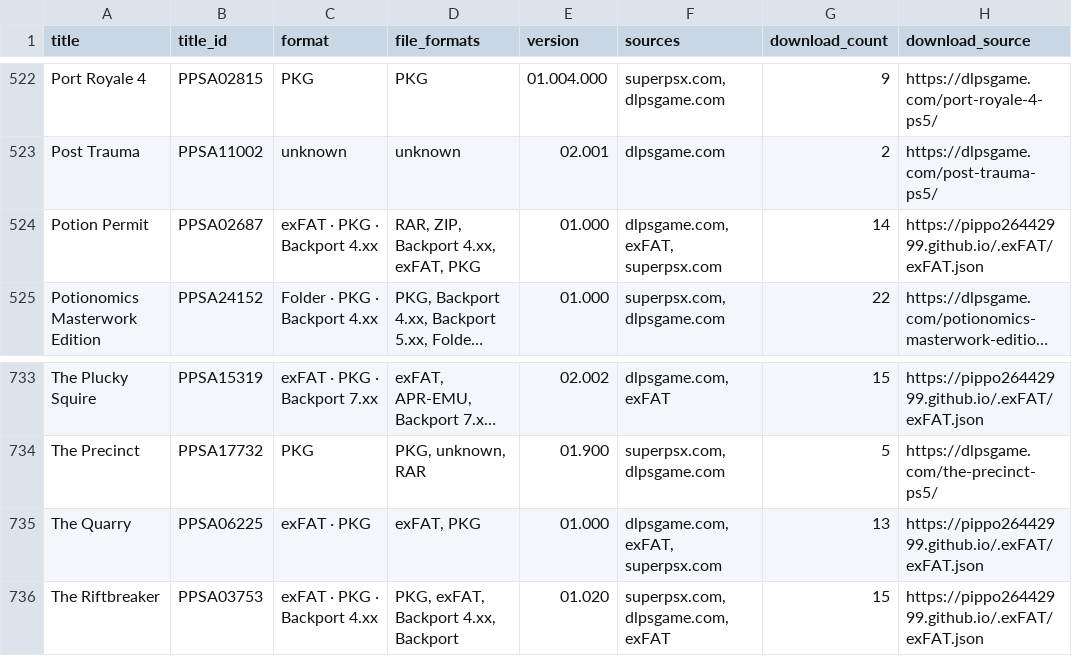
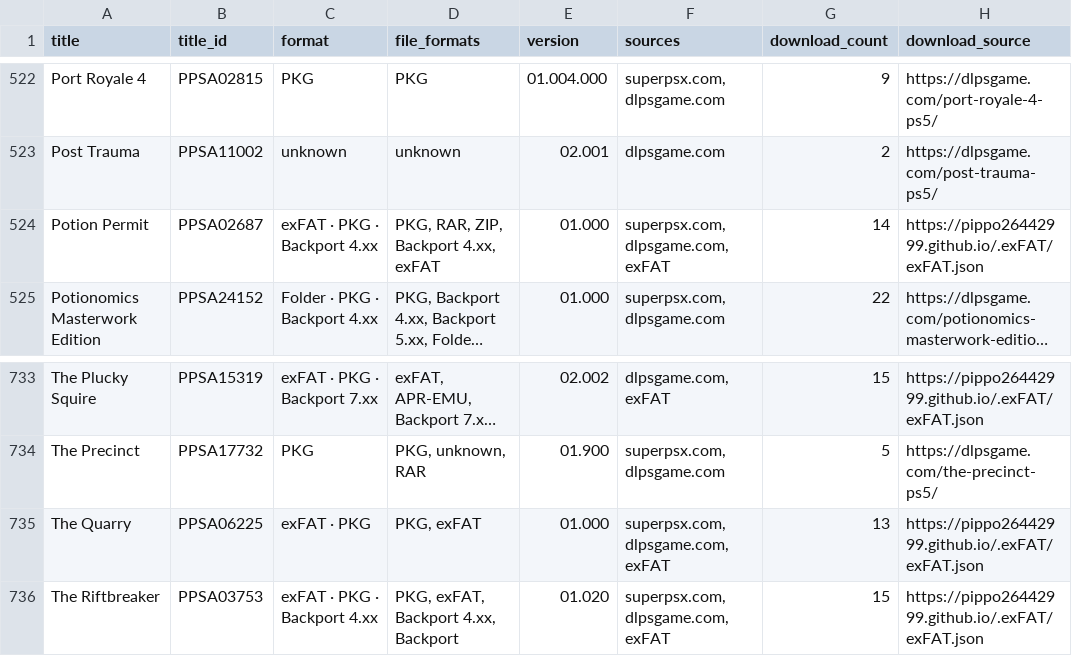
Before and after one commit to Jamzi94/dlpsgame-ps5-catalog-V2, a CSV file: games-list.csv, drawn as a sheet; only a part is shown, gaps mark what is left out; long unchanged cells end in …; the diff covers the shown part only; the diff names each change by its address in the sheet, - before the commit and + after, or states it on an @@ line.

```diff
--- a/games-list.csv
+++ b/games-list.csv
-D524 (file_formats): RAR, ZIP, Backport 4.xx, exFAT, PKG
+D524 (file_formats): PKG, RAR, ZIP, Backport 4.xx, exFAT
-F524 (sources): dlpsgame.com, exFAT, superpsx.com
+F524 (sources): superpsx.com, dlpsgame.com, exFAT
-D735 (file_formats): exFAT, PKG
+D735 (file_formats): PKG, exFAT
-F735 (sources): dlpsgame.com, exFAT, superpsx.com
+F735 (sources): superpsx.com, dlpsgame.com, exFAT
```
Also changed, not shown: 1 added row, 1 removed row and 11 edited cells elsewhere in this file, 6 other files.
